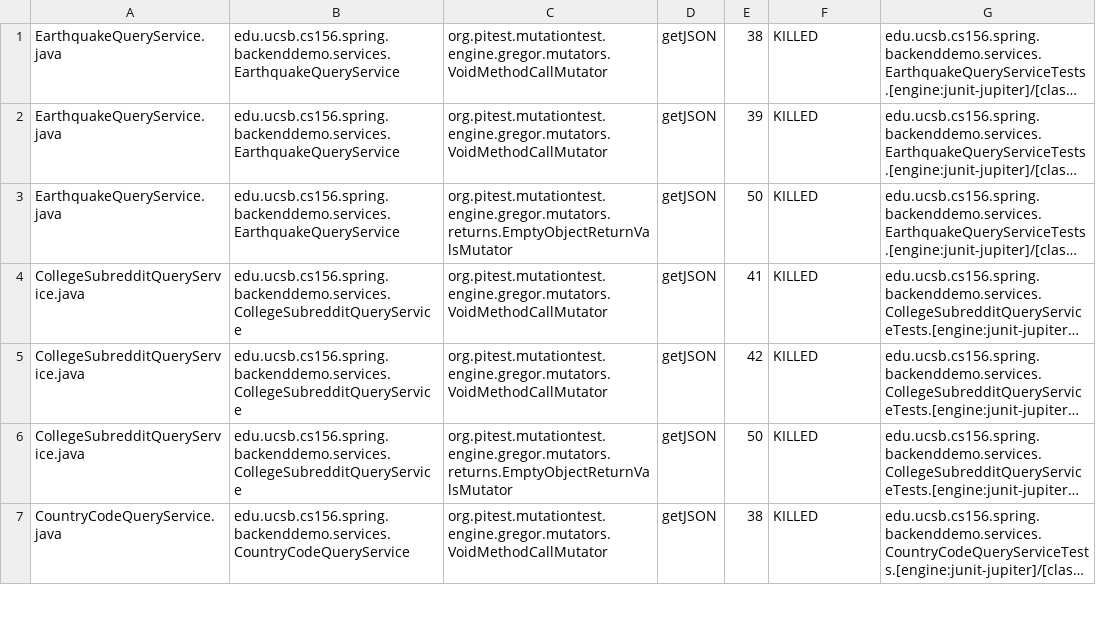
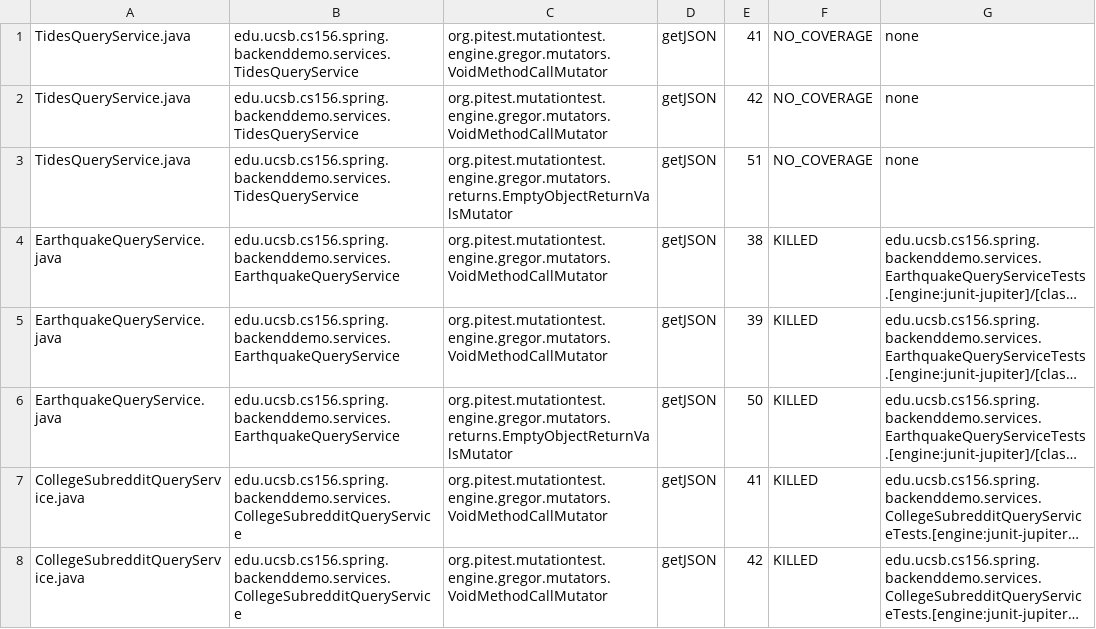
Before and after one commit to ucsb-cs156-w24/team01-w24-7pm-2, a CSV file: pitest/mutations.csv, drawn as a sheet; only a part is shown; the shorter side is filled out with more unchanged rows; long unchanged cells end in …; the diff names each change by its address in the sheet, - before the commit and + after, or states it on an @@ line.

Commit message:
Deploying to gh-pages from @ ucsb-cs156-w24/team01-w24-7pm-2@0fb11fae4b7d9d44ae6b74e2f813272d3be08f1d 🚀

```diff
--- a/pitest/mutations.csv
+++ b/pitest/mutations.csv
+row 1: TidesQueryService.java | edu.ucsb.cs156.spring.backenddemo.services.TidesQueryService | org.pitest.mutationtest.engine.gregor.mutators.VoidMethodCallMutator | getJSON | 41 | NO_COVERAGE | none
+row 2: TidesQueryService.java | edu.ucsb.cs156.spring.backenddemo.services.TidesQueryService | org.pitest.mutationtest.engine.gregor.mutators.VoidMethodCallMutator | getJSON | 42 | NO_COVERAGE | none
+row 3: TidesQueryService.java | edu.ucsb.cs156.spring.backenddemo.services.TidesQueryService | org.pitest.mutationtest.engine.gregor.mutators.returns.EmptyObjectReturnValsMutator | getJSON | 51 | NO_COVERAGE | none
```
Also changed, not shown: 11 other files.
